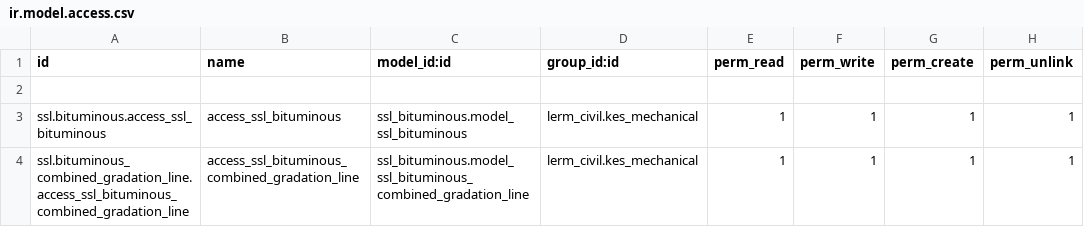
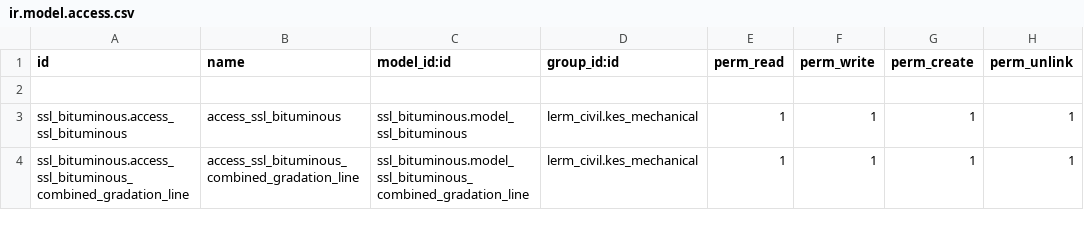
Before and after one commit to Usman-Shaikhnag/lerm_civil_products, a CSV file: ssl_bituminous/security/ir.model.access.csv, drawn as a sheet.

```diff
--- a/ssl_bituminous/security/ir.model.access.csv
+++ b/ssl_bituminous/security/ir.model.access.csv
@@ -2,3 +2,3 @@ id,name,model_id:id,group_id:id,perm_read,perm_write,perm_create,perm_unlink
 
-ssl.bituminous.access_ssl_bituminous,access_ssl_bituminous,ssl_bituminous.model_ssl_bituminous,lerm_civil.kes_mechanical,1,1,1,1
-ssl.bituminous_combined_gradation_line.access_ssl_bituminous_combined_gradation_line,access_ssl_bituminous_combined_gradation_line,ssl_bituminous.model_ssl_bituminous_combined_gradation_line,lerm_civil.kes_mechanical,1,1,1,1
+ssl_bituminous.access_ssl_bituminous,access_ssl_bituminous,ssl_bituminous.model_ssl_bituminous,lerm_civil.kes_mechanical,1,1,1,1
+ssl_bituminous.access_ssl_bituminous_combined_gradation_line,access_ssl_bituminous_combined_gradation_line,ssl_bituminous.model_ssl_bituminous_combined_gradation_line,lerm_civil.kes_mechanical,1,1,1,1
```
Also changed, not shown: brick/security/ir.model.access.csv, 6 other files.
